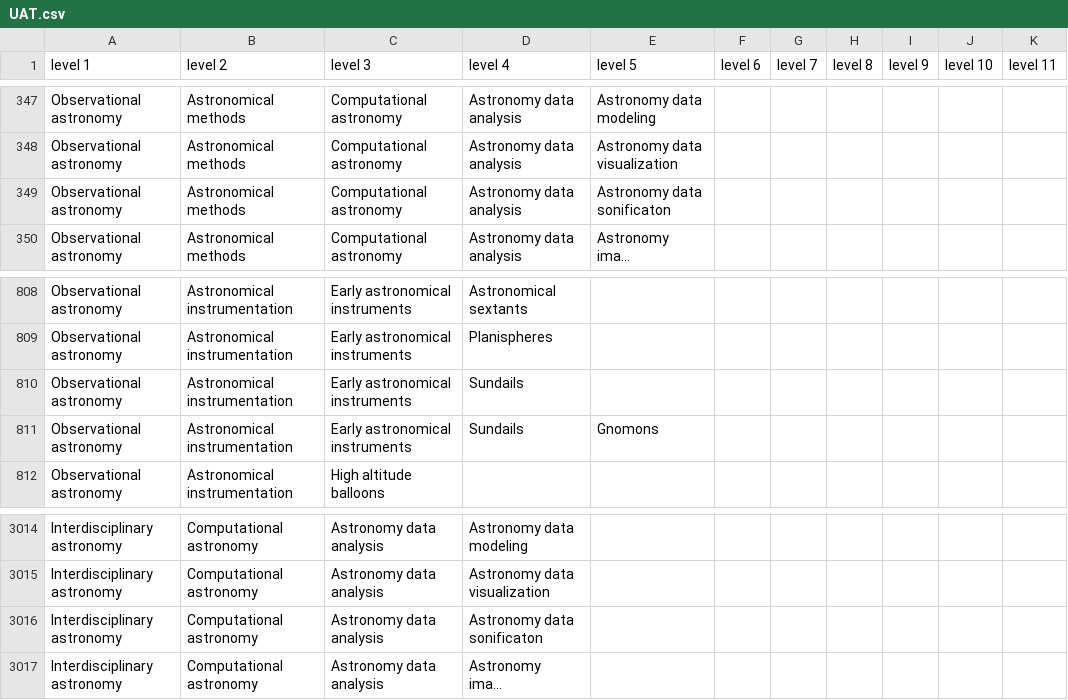
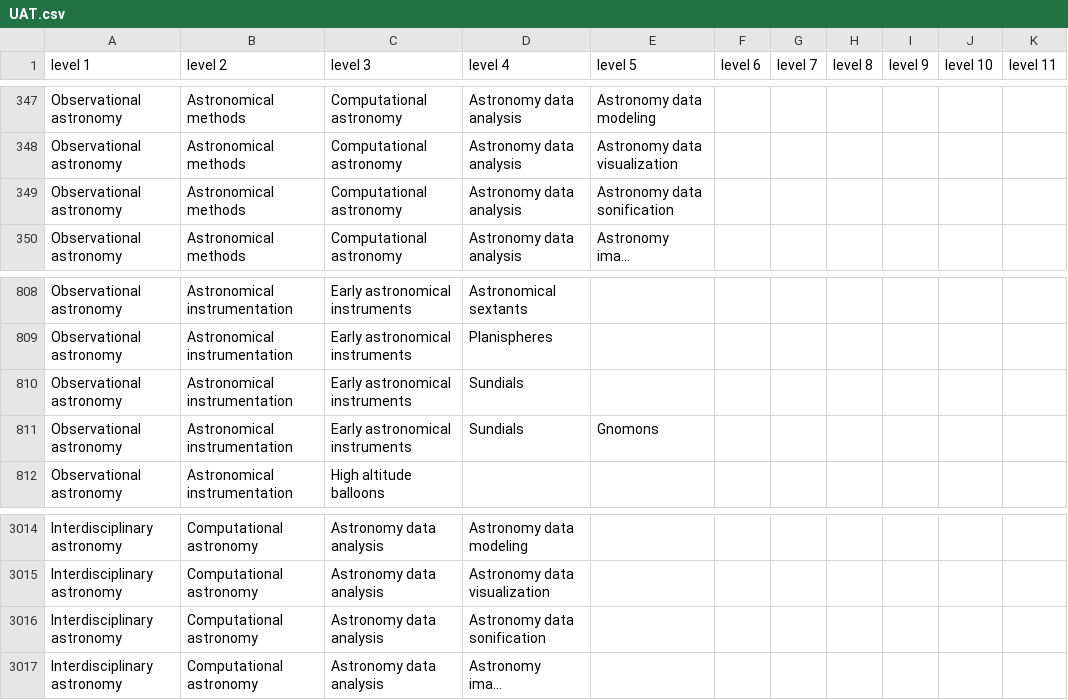
Before and after one commit to astrothesaurus/UAT, a CSV file: UAT.csv, drawn as a sheet; only a part is shown, gaps mark what is left out; long unchanged cells end in …; the diff names each change by its address in the sheet, - before the commit and + after, or states it on an @@ line.

```diff
--- a/UAT.csv
+++ b/UAT.csv
-E349 (level 5): Astronomy data sonificaton
+E349 (level 5): Astronomy data sonification
-D810:D811 (level 4): Sundails
+D810:D811 (level 4): Sundials
-D3016 (level 4): Astronomy data sonificaton
+D3016 (level 4): Astronomy data sonification
```
Also changed, not shown: 5 other files.
